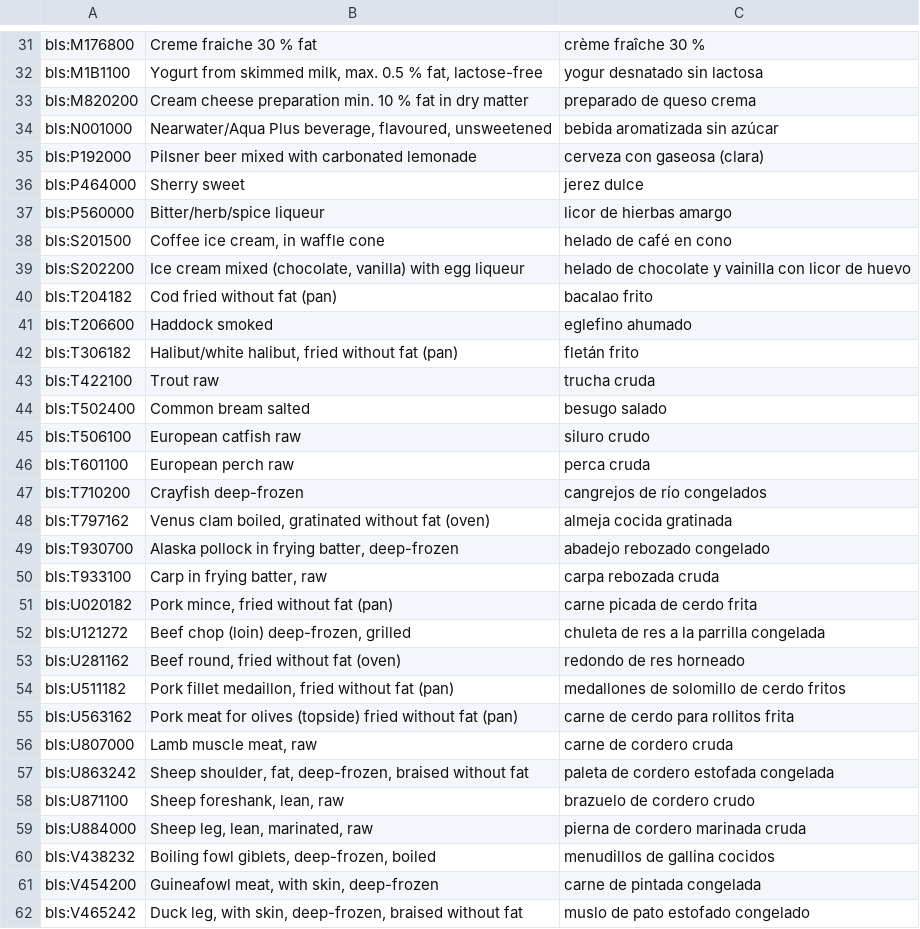
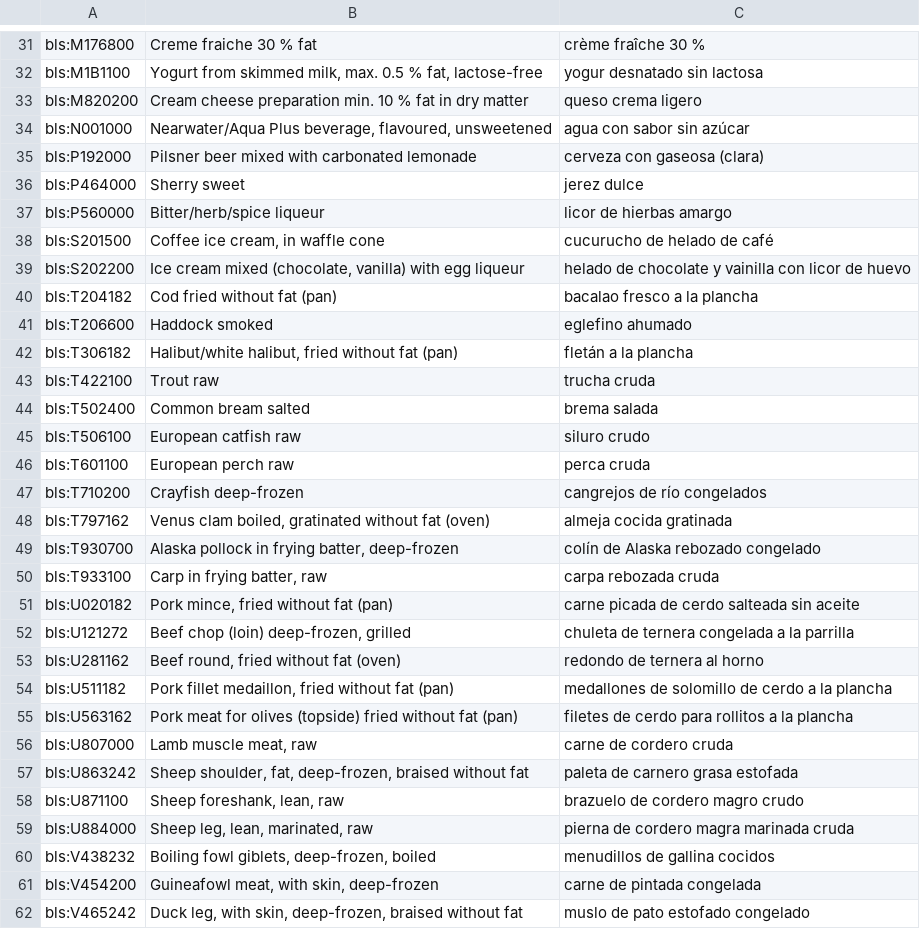
Before and after one commit to eait-fit/fooddb, a TSV file: data/names/mt/es.tsv, drawn as a sheet; only a part is shown, gaps mark what is left out; the diff covers the shown part only.

```diff
--- a/data/names/mt/es.tsv
+++ b/data/names/mt/es.tsv
@@ -32,4 +32,4 @@ bls:M176800	Creme fraiche 30 % fat	crème fraîche 30 %
 bls:M1B1100	Yogurt from skimmed milk, max. 0.5 % fat, lactose-free	yogur desnatado sin lactosa
-bls:M820200	Cream cheese preparation min. 10 % fat in dry matter	preparado de queso crema
-bls:N001000	Nearwater/Aqua Plus beverage, flavoured, unsweetened	bebida aromatizada sin azúcar
+bls:M820200	Cream cheese preparation min. 10 % fat in dry matter	queso crema ligero
+bls:N001000	Nearwater/Aqua Plus beverage, flavoured, unsweetened	agua con sabor sin azúcar
 bls:P192000	Pilsner beer mixed with carbonated lemonade	cerveza con gaseosa (clara)
@@ -37,9 +37,9 @@ bls:P464000	Sherry sweet	jerez dulce
 bls:P560000	Bitter/herb/spice liqueur	licor de hierbas amargo
-bls:S201500	Coffee ice cream, in waffle cone	helado de café en cono
+bls:S201500	Coffee ice cream, in waffle cone	cucurucho de helado de café
 bls:S202200	Ice cream mixed (chocolate, vanilla) with egg liqueur	helado de chocolate y vainilla con licor de huevo
-bls:T204182	Cod fried without fat (pan)	bacalao frito
+bls:T204182	Cod fried without fat (pan)	bacalao fresco a la plancha
 bls:T206600	Haddock smoked	eglefino ahumado
-bls:T306182	Halibut/white halibut, fried without fat (pan)	fletán frito
+bls:T306182	Halibut/white halibut, fried without fat (pan)	fletán a la plancha
 bls:T422100	Trout raw	trucha cruda
-bls:T502400	Common bream salted	besugo salado
+bls:T502400	Common bream salted	brema salada
 bls:T506100	European catfish raw	siluro crudo
@@ -48,13 +48,13 @@ bls:T710200	Crayfish deep-frozen	cangrejos de río congelados
 bls:T797162	Venus clam boiled, gratinated without fat (oven)	almeja cocida gratinada
-bls:T930700	Alaska pollock in frying batter, deep-frozen	abadejo rebozado congelado
+bls:T930700	Alaska pollock in frying batter, deep-frozen	colín de Alaska rebozado congelado
 bls:T933100	Carp in frying batter, raw	carpa rebozada cruda
-bls:U020182	Pork mince, fried without fat (pan)	carne picada de cerdo frita
-bls:U121272	Beef chop (loin) deep-frozen, grilled	chuleta de res a la parrilla congelada
-bls:U281162	Beef round, fried without fat (oven)	redondo de res horneado
-bls:U511182	Pork fillet medaillon, fried without fat (pan)	medallones de solomillo de cerdo fritos
-bls:U563162	Pork meat for olives (topside) fried without fat (pan)	carne de cerdo para rollitos frita
+bls:U020182	Pork mince, fried without fat (pan)	carne picada de cerdo salteada sin aceite
+bls:U121272	Beef chop (loin) deep-frozen, grilled	chuleta de ternera congelada a la parrilla
+bls:U281162	Beef round, fried without fat (oven)	redondo de ternera al horno
+bls:U511182	Pork fillet medaillon, fried without fat (pan)	medallones de solomillo de cerdo a la plancha
+bls:U563162	Pork meat for olives (topside) fried without fat (pan)	filetes de cerdo para rollitos a la plancha
 bls:U807000	Lamb muscle meat, raw	carne de cordero cruda
-bls:U863242	Sheep shoulder, fat, deep-frozen, braised without fat	paleta de cordero estofada congelada
-bls:U871100	Sheep foreshank, lean, raw	brazuelo de cordero crudo
-bls:U884000	Sheep leg, lean, marinated, raw	pierna de cordero marinada cruda
+bls:U863242	Sheep shoulder, fat, deep-frozen, braised without fat	paleta de carnero grasa estofada
+bls:U871100	Sheep foreshank, lean, raw	brazuelo de cordero magro crudo
+bls:U884000	Sheep leg, lean, marinated, raw	pierna de cordero magra marinada cruda
 bls:V438232	Boiling fowl giblets, deep-frozen, boiled	menudillos de gallina cocidos
```
Also changed, not shown: 127 edited cells elsewhere in this file, data/names/mt/ru.tsv, 8 other files.
